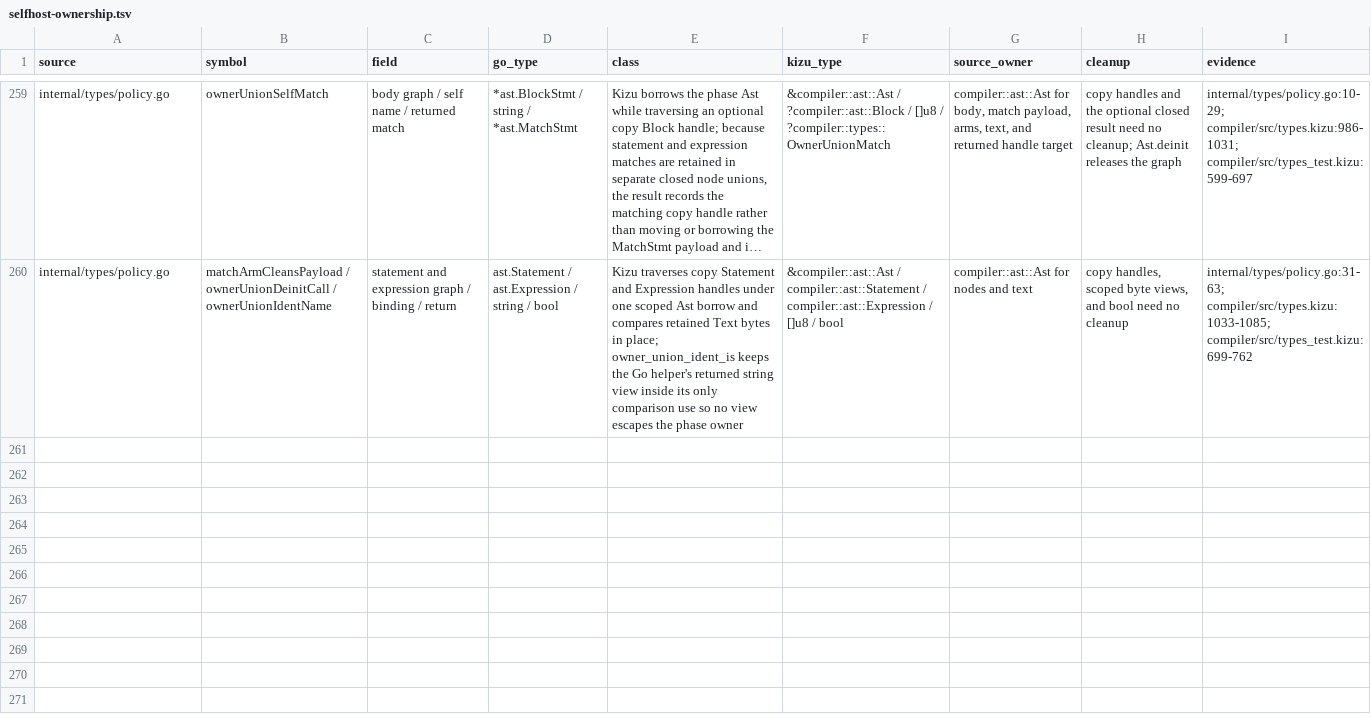
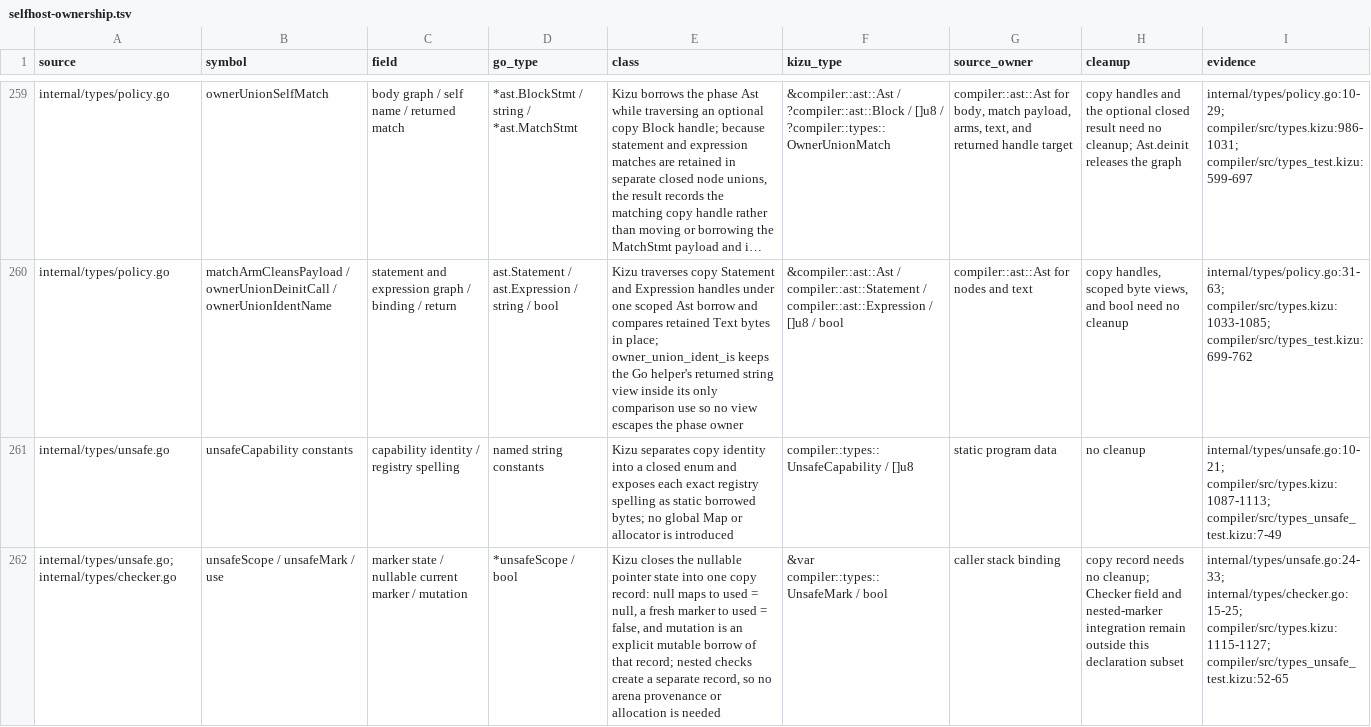
Before and after one commit to kizu-lang/kizu, a TSV file: docs/selfhost-ownership.tsv, drawn as a sheet; only a part is shown, gaps mark what is left out; long unchanged cells end in …; the diff names each change by its address in the sheet, - before the commit and + after, or states it on an @@ line.

Commit message:
Port unsafe marker state

```diff
--- a/docs/selfhost-ownership.tsv
+++ b/docs/selfhost-ownership.tsv
+row 261: internal/types/unsafe.go | unsafeCapability constants | capability identity / registry spelling | named string constants | Kizu separates copy identity into a closed enum and exposes each exact registry spelling as static borrowed bytes; no global Map or allocator is introduced | compiler::types::UnsafeCapability / []u8 | static program data | no cleanup | internal/types/unsafe.go:10-21; compiler/src/types.kizu:1087-1113; compiler/src/types_unsafe_test.kizu:7-49
+row 262: internal/types/unsafe.go; internal/types/checker.go | unsafeScope / unsafeMark / use | marker state / nullable current marker / mutation | *unsafeScope / bool | Kizu closes the nullable pointer state into one copy record: null maps to used = null, a fresh marker to used = false, and mutation is an explicit mutable borrow of that record; nested checks create a separate record, so no arena provenance or allocation is needed | &var compiler::types::UnsafeMark / bool | caller stack binding | copy record needs no cleanup; Checker field and nested-marker integration remain outside this declaration subset | internal/types/unsafe.go:24-33; internal/types/checker.go:15-25; compiler/src/types.kizu:1115-1127; compiler/src/types_unsafe_test.kizu:52-65
```
Also changed, not shown: 2 other files.
